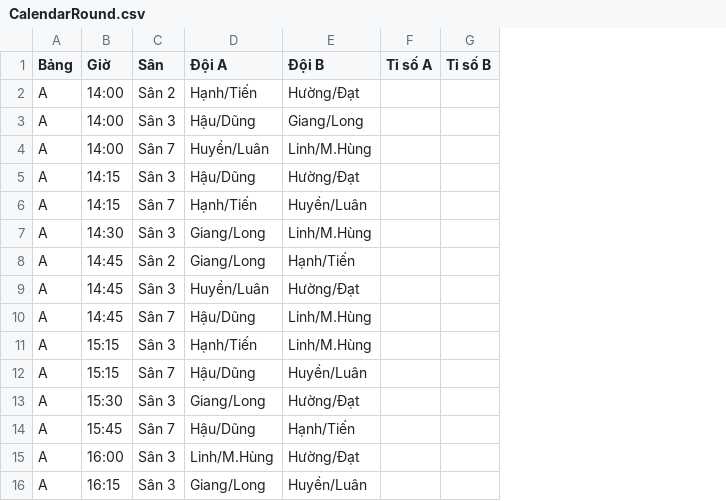
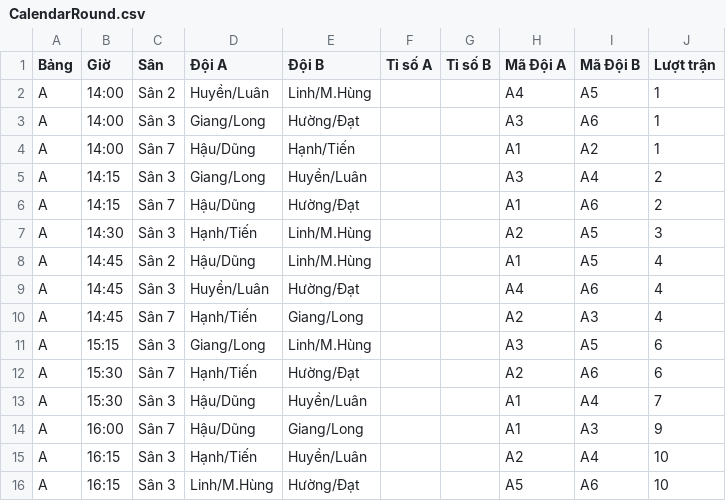
Before and after one commit to cqtin2024/pickleball, a CSV file: data/CalendarRound.csv, drawn as a sheet; only a part is shown; the diff covers the shown part only; the diff names each change by its address in the sheet, - before the commit and + after, or states it on an @@ line.

Commit message:
Update CalendarRound.csv

```diff
--- a/data/CalendarRound.csv
+++ b/data/CalendarRound.csv
+column H (Mã Đội A), rows 2-16: A4 | A3 | A1 | A3 | A1 | A2 | A1 | A4 | A2 | A3 | A2 | A1 | A1 | A2 | A5
+column I (Mã Đội B), rows 2-16: A5 | A6 | A2 | A4 | A6 | A5 | A5 | A6 | A3 | A5 | A6 | A4 | A3 | A4 | A6
+column J (Lượt trận), rows 2-16: 1 | 1 | 1 | 2 | 2 | 3 | 4 | 4 | 4 | 6 | 6 | 7 | 9 | 10 | 10
-D2 (Đội A): Hạnh/Tiến
+D2 (Đội A): Huyền/Luân
-E2 (Đội B): Hường/Đạt
+E2 (Đội B): Linh/M.Hùng
-D3 (Đội A): Hậu/Dũng
+D3 (Đội A): Giang/Long
-E3 (Đội B): Giang/Long
+E3 (Đội B): Hường/Đạt
-D4 (Đội A): Huyền/Luân
+D4 (Đội A): Hậu/Dũng
-E4 (Đội B): Linh/M.Hùng
+E4 (Đội B): Hạnh/Tiến
-D5 (Đội A): Hậu/Dũng
+D5 (Đội A): Giang/Long
-E5 (Đội B): Hường/Đạt
+E5 (Đội B): Huyền/Luân
-D6 (Đội A): Hạnh/Tiến
+D6 (Đội A): Hậu/Dũng
-E6 (Đội B): Huyền/Luân
+E6 (Đội B): Hường/Đạt
-D7 (Đội A): Giang/Long
+D7 (Đội A): Hạnh/Tiến
-D8 (Đội A): Giang/Long
+D8 (Đội A): Hậu/Dũng
-E8 (Đội B): Hạnh/Tiến
+E8 (Đội B): Linh/M.Hùng
-D10 (Đội A): Hậu/Dũng
+D10 (Đội A): Hạnh/Tiến
-E10 (Đội B): Linh/M.Hùng
+E10 (Đội B): Giang/Long
-D11 (Đội A): Hạnh/Tiến
+D11 (Đội A): Giang/Long
-B12 (Giờ): 15:15
+B12 (Giờ): 15:30
-D12 (Đội A): Hậu/Dũng
+D12 (Đội A): Hạnh/Tiến
-E12 (Đội B): Huyền/Luân
+E12 (Đội B): Hường/Đạt
-D13 (Đội A): Giang/Long
+D13 (Đội A): Hậu/Dũng
-E13 (Đội B): Hường/Đạt
+E13 (Đội B): Huyền/Luân
-B14 (Giờ): 15:45
+B14 (Giờ): 16:00
-E14 (Đội B): Hạnh/Tiến
+E14 (Đội B): Giang/Long
-B15 (Giờ): 16:00
+B15 (Giờ): 16:15
-D15 (Đội A): Linh/M.Hùng
+D15 (Đội A): Hạnh/Tiến
-E15 (Đội B): Hường/Đạt
+E15 (Đội B): Huyền/Luân
-D16 (Đội A): Giang/Long
+D16 (Đội A): Linh/M.Hùng
-E16 (Đội B): Huyền/Luân
+E16 (Đội B): Hường/Đạt
```
Also changed, not shown: 5 added rows, 2 removed rows and 22 edited cells elsewhere in this file.
